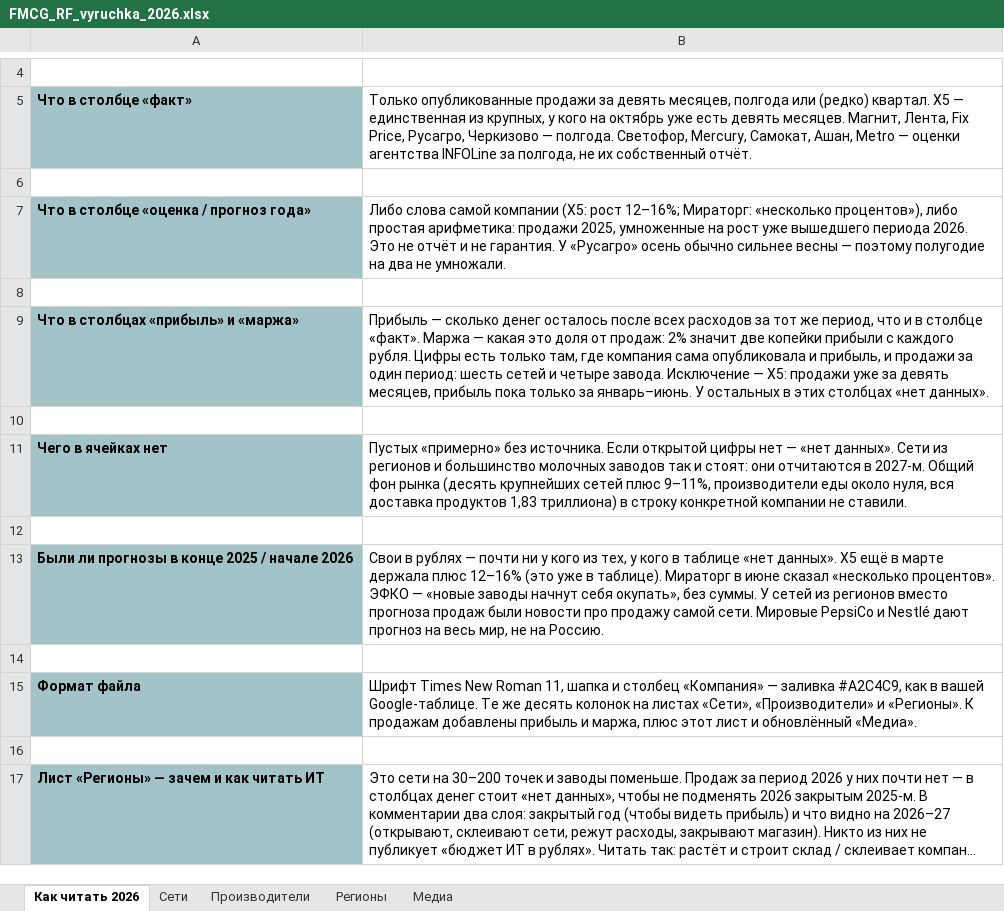
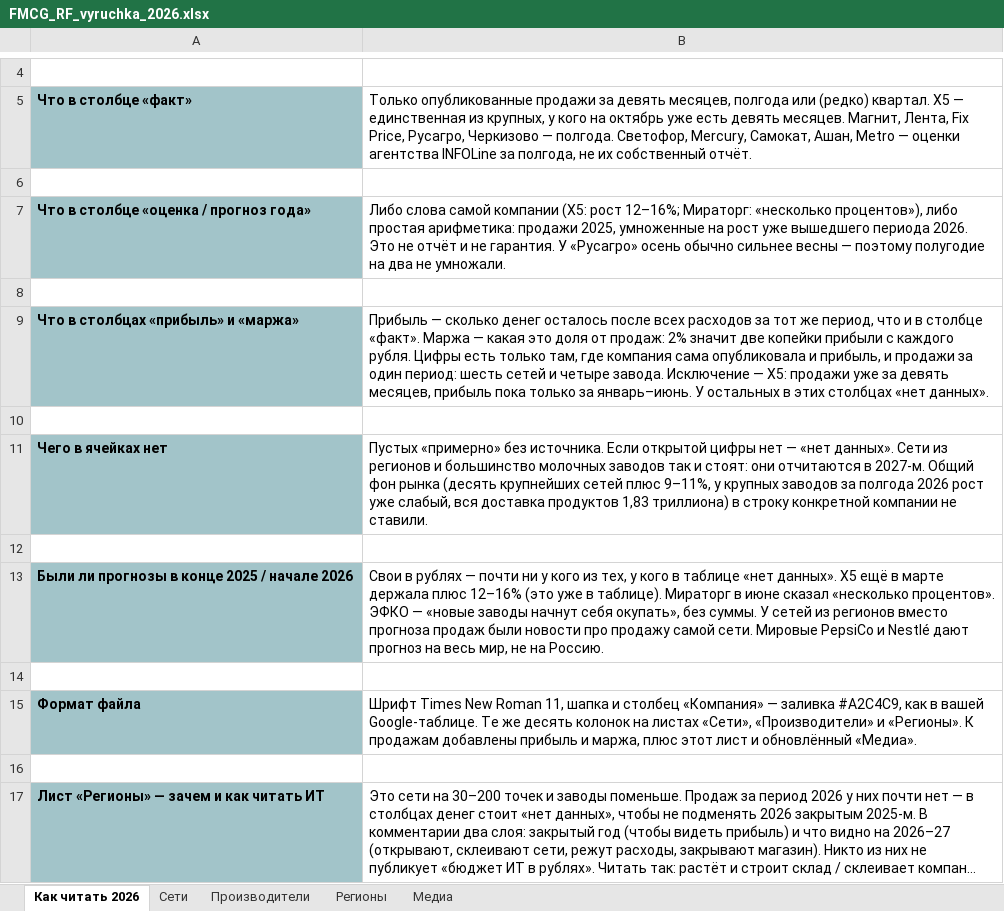
Before and after one commit to Alena931/demo, an Excel workbook: FMCG_RF_vyruchka_2026.xlsx, sheet Как читать 2026, drawn as a sheet; only a part is shown, gaps mark what is left out; long unchanged cells end in …; values as stored, in another font and other column widths than the file's, no borders; the diff names each change by its address in the sheet, - before the commit and + after, or states it on an @@ line.

```diff
--- a/FMCG_RF_vyruchka_2026.xlsx (sheet Как читать 2026)
+++ b/FMCG_RF_vyruchka_2026.xlsx (sheet Как читать 2026)
-B11: …плюс 9–11%, производители еды около нуля, вся доставка…
+B11: …плюс 9–11%, у крупных заводов за полгода 2026 рост уже слабый, вся доставка…
```
Also changed, not shown: sheet Производители, sheet Регионы, sheet Медиа, 2 other files.
